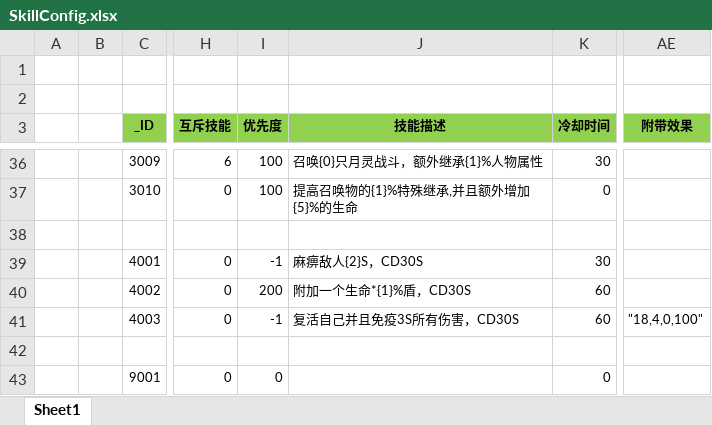
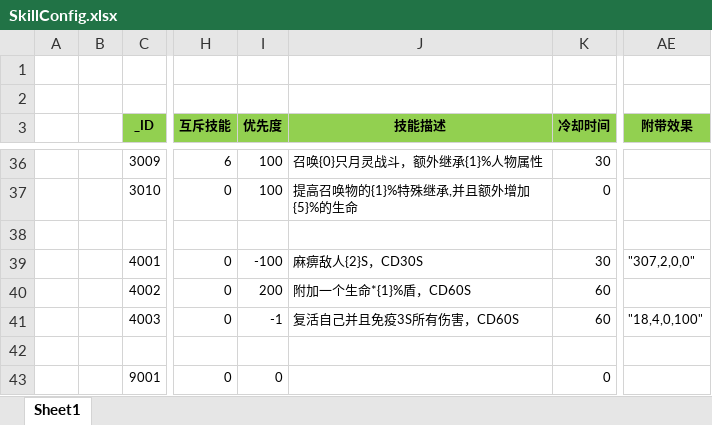
Before and after one commit to wokanjianyang/WrittenLegend, an Excel workbook: Excel/SkillConfig.xlsx, sheet Sheet1, drawn as a sheet; only a part is shown, gaps mark what is left out; values as stored, in another font and other column widths than the file's, no borders; the diff names each change by its address in the sheet, - before the commit and + after, or states it on an @@ line.

```diff
--- a/Excel/SkillConfig.xlsx (sheet Sheet1)
+++ b/Excel/SkillConfig.xlsx (sheet Sheet1)
-I39 (优先度): -1
+I39 (优先度): -100
-AE39 (附带效果): (empty)
+AE39 (附带效果): "307,2,0,0"
-J40 (技能描述): 附加一个生命*{1}%盾，CD30S
+J40 (技能描述): 附加一个生命*{1}%盾，CD60S
-J41 (技能描述): 复活自己并且免疫3S所有伤害，CD30S
+J41 (技能描述): 复活自己并且免疫3S所有伤害，CD60S
```
Also changed, not shown: Excel/DropConfig.xlsx, Excel/EffectConfig.xlsx, 38 other files.
